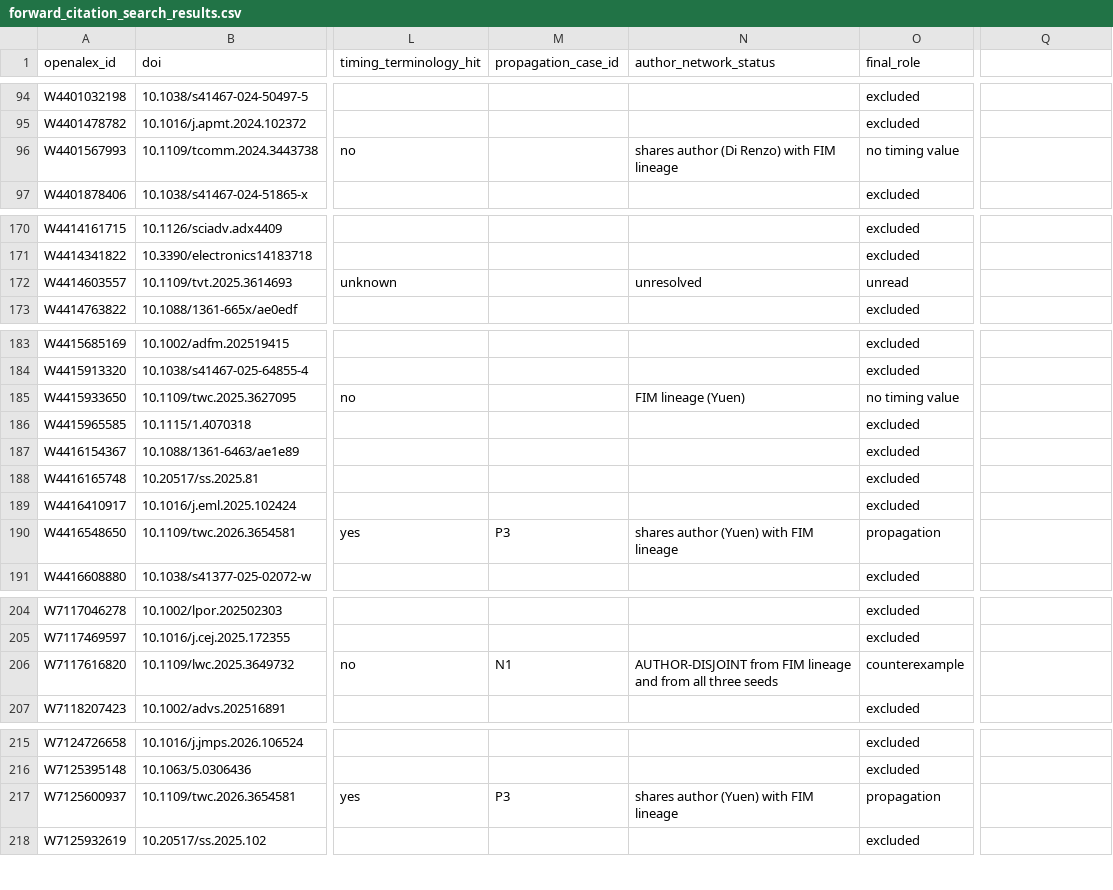
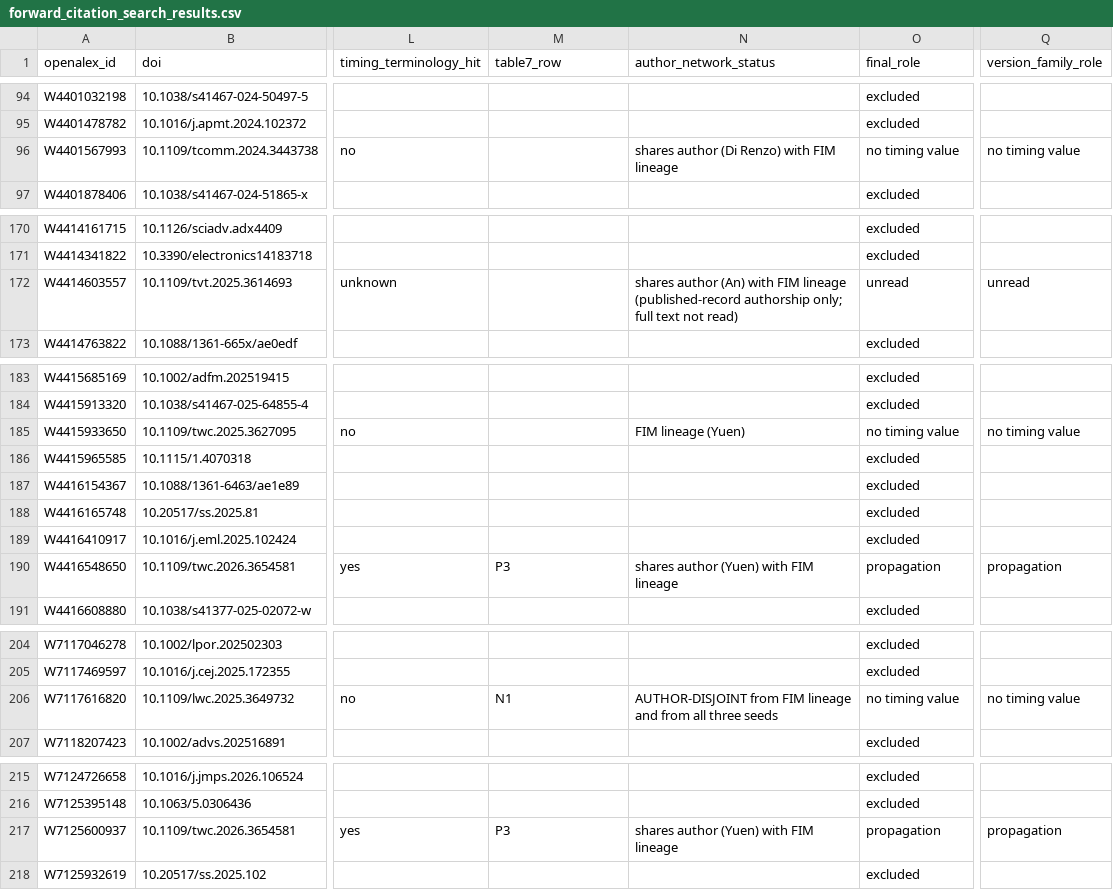
Before and after one commit to abdo2006-dev/metasurface-review, a CSV file: documentation/forward_citation_search_results.csv, drawn as a sheet; only a part is shown, gaps mark what is left out; the diff covers the shown part only; the diff names each change by its address in the sheet, - before the commit and + after, or states it on an @@ line.

```diff
--- a/documentation/forward_citation_search_results.csv
+++ b/documentation/forward_citation_search_results.csv
-M1: propagation_case_id
+M1: table7_row
-Q1: (empty)
+Q1: version_family_role
-Q96 (version_family_role): (empty)
+Q96 (version_family_role): no timing value
-N172 (author_network_status): unresolved
+N172 (author_network_status): shares author (An) with FIM lineage (published-record authorship only; full text not read)
-Q172 (version_family_role): (empty)
+Q172 (version_family_role): unread
-Q185 (version_family_role): (empty)
+Q185 (version_family_role): no timing value
-Q190 (version_family_role): (empty)
+Q190 (version_family_role): propagation
-O206 (final_role): counterexample
+O206 (final_role): no timing value
-Q206 (version_family_role): (empty)
+Q206 (version_family_role): no timing value
-Q217 (version_family_role): (empty)
+Q217 (version_family_role): propagation
```
Also changed, not shown: 27 edited cells elsewhere in this file, 42 other files.
